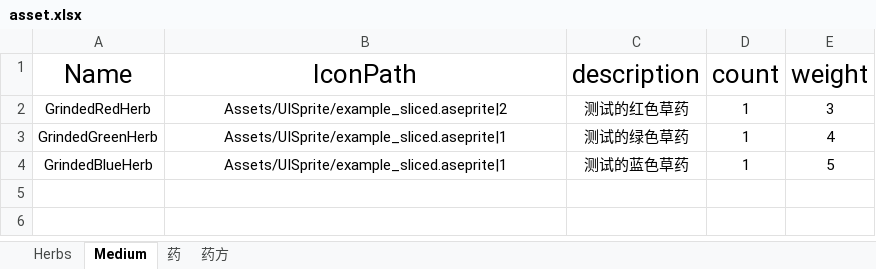
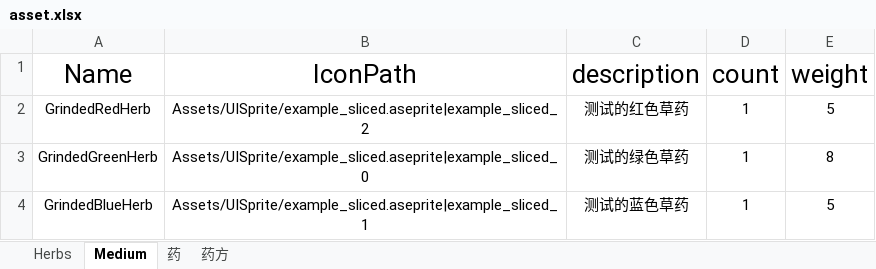
Before and after one commit to LifeSugar/HerbTails, an Excel workbook: Assets/Resources/DataExcels/asset.xlsx, sheet Medium, drawn as a sheet; values as stored, in another font and other column widths than the file's, no borders; the diff names each change by its address in the sheet, - before the commit and + after, or states it on an @@ line.

```diff
--- a/Assets/Resources/DataExcels/asset.xlsx (sheet Medium)
+++ b/Assets/Resources/DataExcels/asset.xlsx (sheet Medium)
-B2 (IconPath): Assets/UISprite/example_sliced.aseprite|2
+B2 (IconPath): Assets/UISprite/example_sliced.aseprite|example_sliced_2
-E2 (weight): 3
+E2 (weight): 5
-B3 (IconPath): Assets/UISprite/example_sliced.aseprite|1
+B3 (IconPath): Assets/UISprite/example_sliced.aseprite|example_sliced_0
-E3 (weight): 4
+E3 (weight): 8
-B4 (IconPath): Assets/UISprite/example_sliced.aseprite|1
+B4 (IconPath): Assets/UISprite/example_sliced.aseprite|example_sliced_1
```
Also changed, not shown: sheet Herbs, sheet 药, 34 other files.
